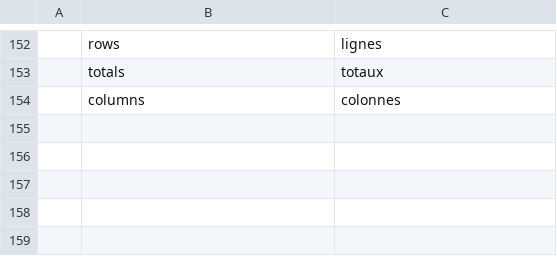
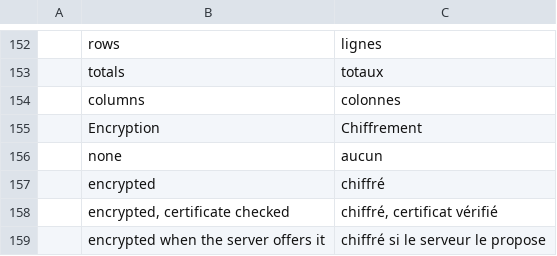
Before and after one commit to EtienneMonnier/reportcraft, a TSV file: i18n/fr.tsv, drawn as a sheet; only a part is shown, gaps mark what is left out.

```diff
--- a/i18n/fr.tsv
+++ b/i18n/fr.tsv
@@ -154 +154,6 @@
 	columns	colonnes
+	Encryption	Chiffrement
+	none	aucun
+	encrypted	chiffré
+	encrypted, certificate checked	chiffré, certificat vérifié
+	encrypted when the server offers it	chiffré si le serveur le propose
```
Also changed, not shown: 13 other files.
